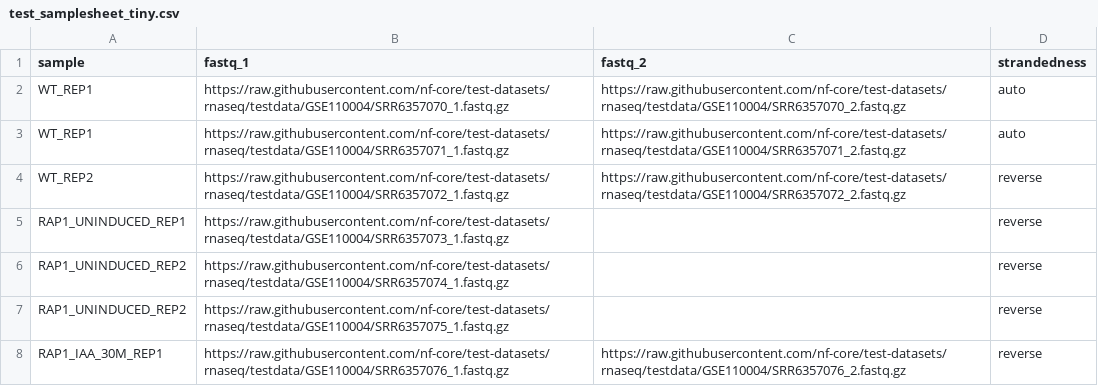
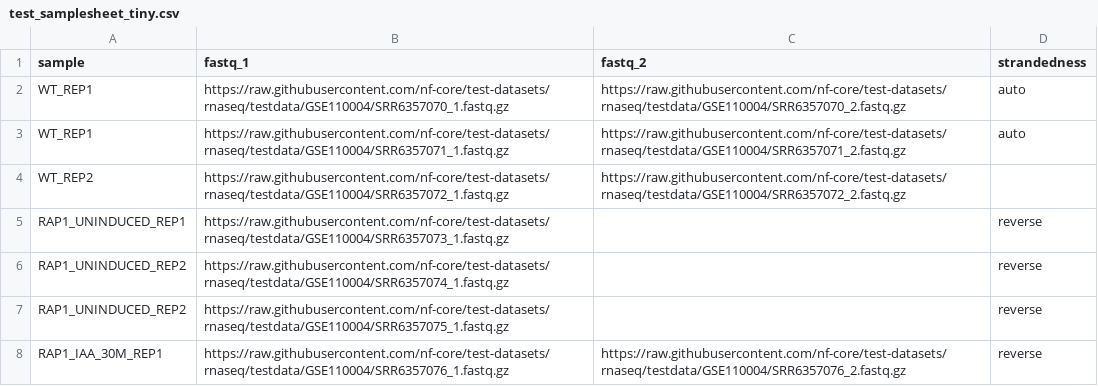
Before and after one commit to CleoStueber/computational-workflows-2026-week2-ischebeck-stueber, a CSV file: nf-core-rnaseqischebeckstueber/test_samplesheet_tiny.csv, drawn as a sheet.

Commit message:
Update strandedness

```diff
--- a/nf-core-rnaseqischebeckstueber/test_samplesheet_tiny.csv
+++ b/nf-core-rnaseqischebeckstueber/test_samplesheet_tiny.csv
@@ -3,3 +3,3 @@ WT_REP1,https://raw.githubusercontent.com/nf-core/test-datasets/rnaseq/testdata/
 WT_REP1,https://raw.githubusercontent.com/nf-core/test-datasets/rnaseq/testdata/GSE110004/SRR6357071_1.fastq.gz,https://raw.githubusercontent.com/nf-core/test-datasets/rnaseq/testdata/GSE110004/SRR6357071_2.fastq.gz,auto
-WT_REP2,https://raw.githubusercontent.com/nf-core/test-datasets/rnaseq/testdata/GSE110004/SRR6357072_1.fastq.gz,https://raw.githubusercontent.com/nf-core/test-datasets/rnaseq/testdata/GSE110004/SRR6357072_2.fastq.gz,reverse
+WT_REP2,https://raw.githubusercontent.com/nf-core/test-datasets/rnaseq/testdata/GSE110004/SRR6357072_1.fastq.gz,https://raw.githubusercontent.com/nf-core/test-datasets/rnaseq/testdata/GSE110004/SRR6357072_2.fastq.gz,
 RAP1_UNINDUCED_REP1,https://raw.githubusercontent.com/nf-core/test-datasets/rnaseq/testdata/GSE110004/SRR6357073_1.fastq.gz,,reverse
```
Also changed, not shown: 6 other files.
